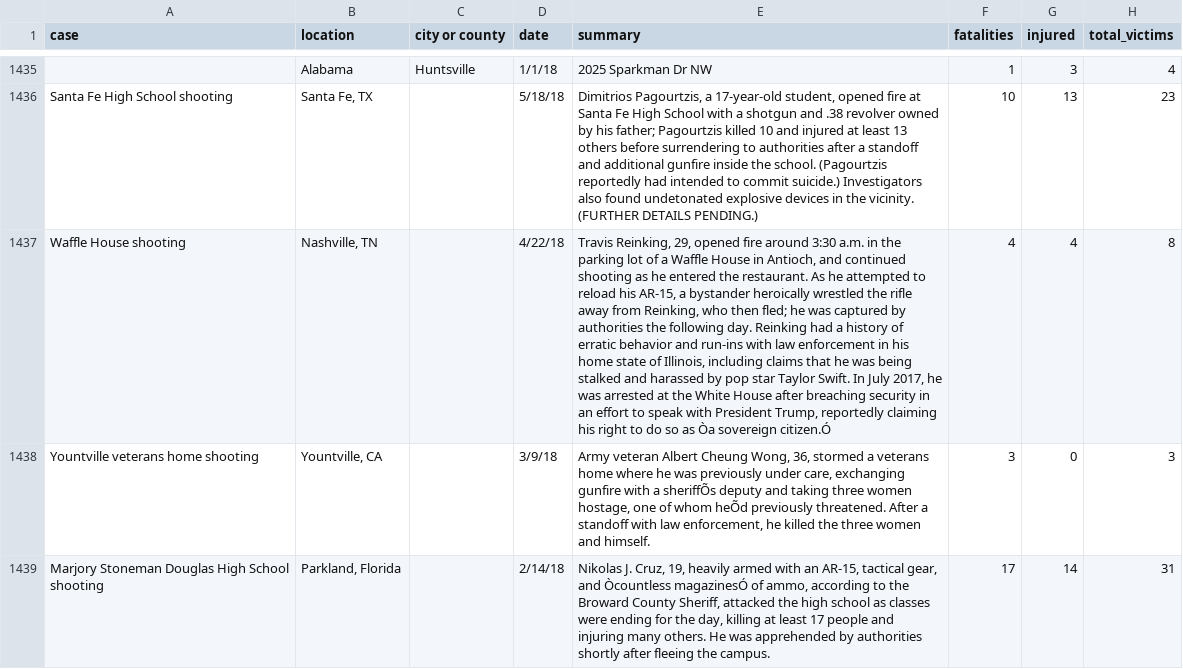
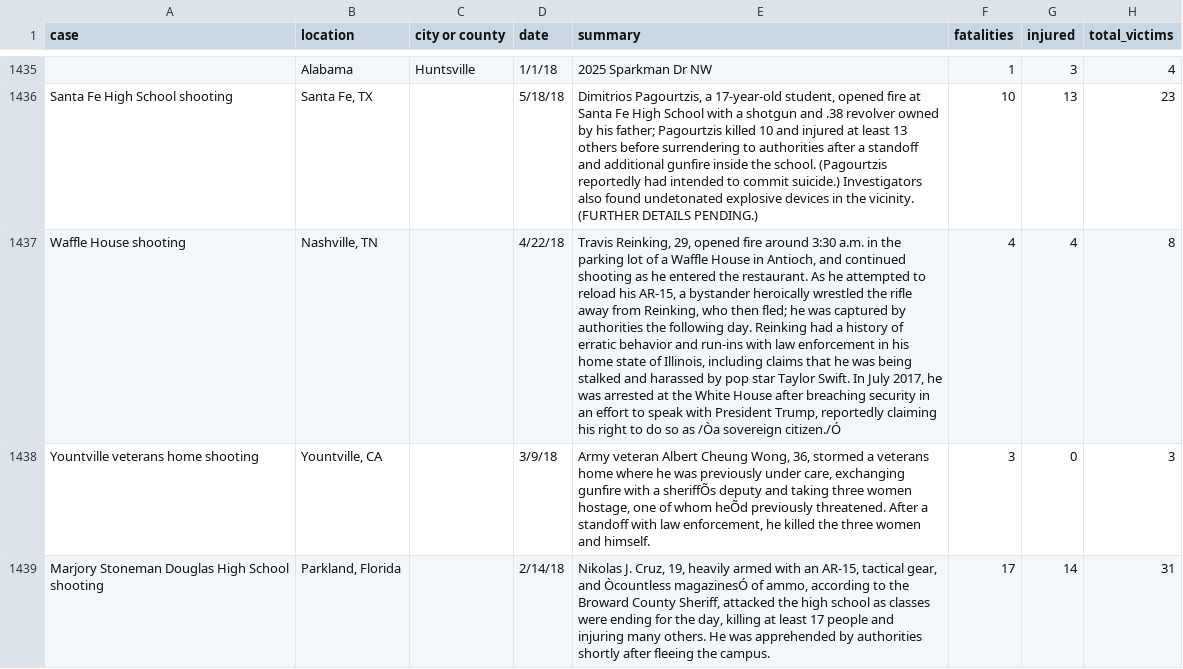
Before and after one commit to liamzhang40/nothing_political, a CSV file: csv/merge.csv, drawn as a sheet; only a part is shown, gaps mark what is left out; the diff names each change by its address in the sheet, - before the commit and + after, or states it on an @@ line.

```diff
--- a/csv/merge.csv
+++ b/csv/merge.csv
-E1437 (summary): …so as Òa sovereign citizen.Ó
+E1437 (summary): …so as /Òa sovereign citizen./Ó
```
Also changed, not shown: 4 other files.
